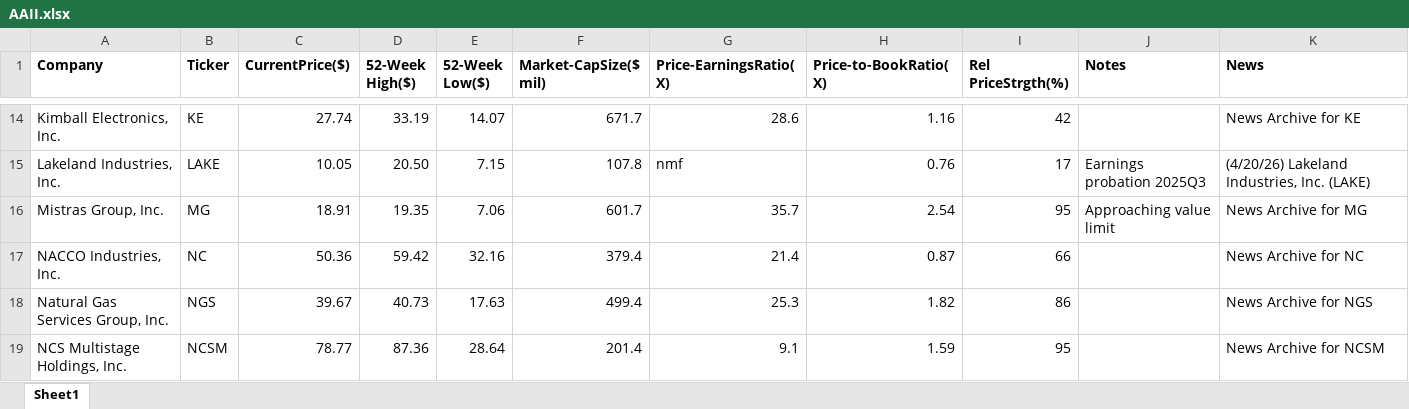
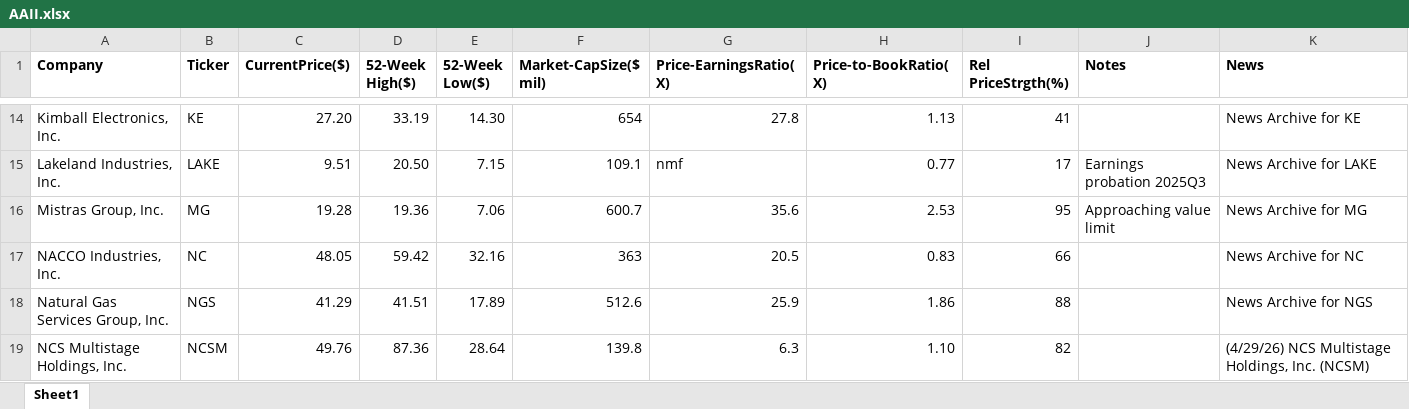
Before and after one commit to rickshilling/shadowPortfolio, an Excel workbook: AAII.xlsx, sheet Sheet1, drawn as a sheet; only a part is shown, gaps mark what is left out; values as stored, in another font and other column widths than the file's, no borders; charts and pictures not drawn; the diff covers the shown part only; the diff names each change by its address in the sheet, - before the commit and + after, or states it on an @@ line.

```diff
--- a/AAII.xlsx (sheet Sheet1)
+++ b/AAII.xlsx (sheet Sheet1)
-C14 (CurrentPrice($)): 27.74
+C14 (CurrentPrice($)): 27.20
-E14 (52-Week Low($)): 14.07
+E14 (52-Week Low($)): 14.30
-F14 (Market-CapSize($ mil)): 671.7
+F14 (Market-CapSize($ mil)): 654
-G14 (Price-EarningsRatio(X)): 28.6
+G14 (Price-EarningsRatio(X)): 27.8
-H14 (Price-to-BookRatio(X)): 1.16
+H14 (Price-to-BookRatio(X)): 1.13
-I14 (Rel PriceStrgth(%)): 42
+I14 (Rel PriceStrgth(%)): 41
-C15 (CurrentPrice($)): 10.05
+C15 (CurrentPrice($)): 9.51
-F15 (Market-CapSize($ mil)): 107.8
+F15 (Market-CapSize($ mil)): 109.1
-H15 (Price-to-BookRatio(X)): 0.76
+H15 (Price-to-BookRatio(X)): 0.77
-K15 (News): (4/20/26) Lakeland Industries, Inc. (LAKE)
+K15 (News): News Archive for LAKE
-C16 (CurrentPrice($)): 18.91
+C16 (CurrentPrice($)): 19.28
-D16 (52-Week High($)): 19.35
+D16 (52-Week High($)): 19.36
-F16 (Market-CapSize($ mil)): 601.7
+F16 (Market-CapSize($ mil)): 600.7
-G16 (Price-EarningsRatio(X)): 35.7
+G16 (Price-EarningsRatio(X)): 35.6
-H16 (Price-to-BookRatio(X)): 2.54
+H16 (Price-to-BookRatio(X)): 2.53
-C17 (CurrentPrice($)): 50.36
+C17 (CurrentPrice($)): 48.05
-F17 (Market-CapSize($ mil)): 379.4
+F17 (Market-CapSize($ mil)): 363
-G17 (Price-EarningsRatio(X)): 21.4
+G17 (Price-EarningsRatio(X)): 20.5
-H17 (Price-to-BookRatio(X)): 0.87
+H17 (Price-to-BookRatio(X)): 0.83
-C18 (CurrentPrice($)): 39.67
+C18 (CurrentPrice($)): 41.29
-D18 (52-Week High($)): 40.73
+D18 (52-Week High($)): 41.51
-E18 (52-Week Low($)): 17.63
+E18 (52-Week Low($)): 17.89
-F18 (Market-CapSize($ mil)): 499.4
+F18 (Market-CapSize($ mil)): 512.6
-G18 (Price-EarningsRatio(X)): 25.3
+G18 (Price-EarningsRatio(X)): 25.9
-H18 (Price-to-BookRatio(X)): 1.82
+H18 (Price-to-BookRatio(X)): 1.86
-I18 (Rel PriceStrgth(%)): 86
+I18 (Rel PriceStrgth(%)): 88
-C19 (CurrentPrice($)): 78.77
+C19 (CurrentPrice($)): 49.76
-F19 (Market-CapSize($ mil)): 201.4
+F19 (Market-CapSize($ mil)): 139.8
-G19 (Price-EarningsRatio(X)): 9.1
+G19 (Price-EarningsRatio(X)): 6.3
-H19 (Price-to-BookRatio(X)): 1.59
+H19 (Price-to-BookRatio(X)): 1.10
-I19 (Rel PriceStrgth(%)): 95
+I19 (Rel PriceStrgth(%)): 82
-K19 (News): News Archive for NCSM
+K19 (News): (4/29/26) NCS Multistage Holdings, Inc. (NCSM)
```
Also changed, not shown: 1 removed row and 107 edited cells elsewhere in this sheet, TransactionHistory.xlsx, 2 other files.
